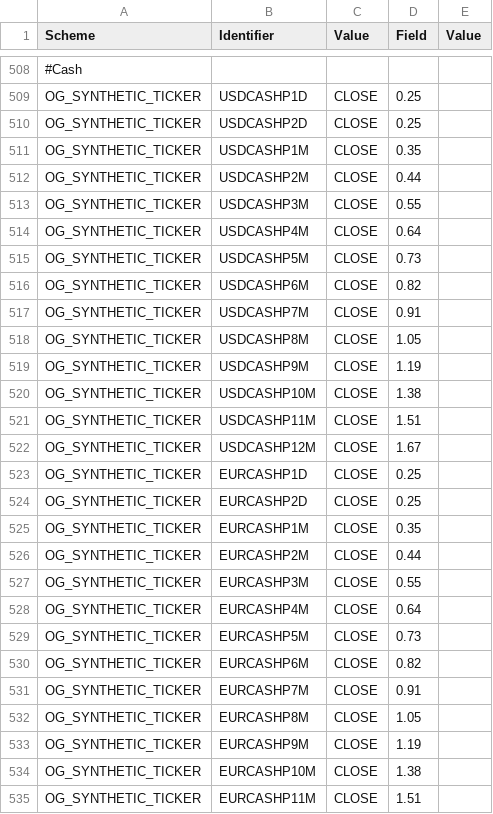
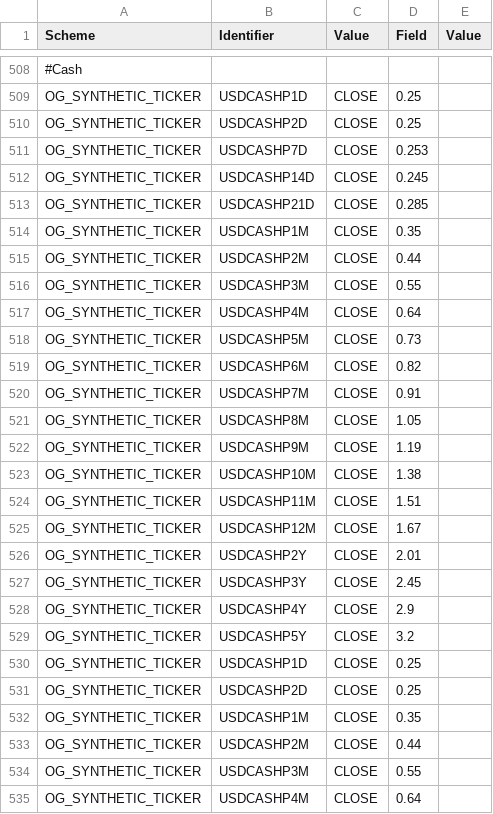
Before and after one commit to McLeodMoores/starling, a CSV file: examples/examples-simulated/src/main/resources/com/mcleodmoores/examples/simulated/historical/historical-data.csv, drawn as a sheet; only a part is shown, gaps mark what is left out; the shorter side is filled out with more unchanged rows.

Commit message:
Example FX forward views

```diff
--- a/examples/examples-simulated/src/main/resources/com/mcleodmoores/examples/simulated/historical/historical-data.csv
+++ b/examples/examples-simulated/src/main/resources/com/mcleodmoores/examples/simulated/historical/historical-data.csv
@@ -510,2 +510,23 @@ OG_SYNTHETIC_TICKER,USDCASHP1D,CLOSE,0.25,
 OG_SYNTHETIC_TICKER,USDCASHP2D,CLOSE,0.25,
+OG_SYNTHETIC_TICKER,USDCASHP7D,CLOSE,0.253,
+OG_SYNTHETIC_TICKER,USDCASHP14D,CLOSE,0.245,
+OG_SYNTHETIC_TICKER,USDCASHP21D,CLOSE,0.285,
+OG_SYNTHETIC_TICKER,USDCASHP1M,CLOSE,0.35,
+OG_SYNTHETIC_TICKER,USDCASHP2M,CLOSE,0.44,
+OG_SYNTHETIC_TICKER,USDCASHP3M,CLOSE,0.55,
+OG_SYNTHETIC_TICKER,USDCASHP4M,CLOSE,0.64,
+OG_SYNTHETIC_TICKER,USDCASHP5M,CLOSE,0.73,
+OG_SYNTHETIC_TICKER,USDCASHP6M,CLOSE,0.82,
+OG_SYNTHETIC_TICKER,USDCASHP7M,CLOSE,0.91,
+OG_SYNTHETIC_TICKER,USDCASHP8M,CLOSE,1.05,
+OG_SYNTHETIC_TICKER,USDCASHP9M,CLOSE,1.19,
+OG_SYNTHETIC_TICKER,USDCASHP10M,CLOSE,1.38,
+OG_SYNTHETIC_TICKER,USDCASHP11M,CLOSE,1.51,
+OG_SYNTHETIC_TICKER,USDCASHP12M,CLOSE,1.67,
+OG_SYNTHETIC_TICKER,USDCASHP2Y,CLOSE,2.01,
+OG_SYNTHETIC_TICKER,USDCASHP3Y,CLOSE,2.45,
+OG_SYNTHETIC_TICKER,USDCASHP4Y,CLOSE,2.9,
+OG_SYNTHETIC_TICKER,USDCASHP5Y,CLOSE,3.2,
+OG_SYNTHETIC_TICKER,USDCASHP1D,CLOSE,0.25,
+OG_SYNTHETIC_TICKER,USDCASHP2D,CLOSE,0.25,
 OG_SYNTHETIC_TICKER,USDCASHP1M,CLOSE,0.35,
```
Also changed, not shown: examples/examples-simulated/src/main/resources/com/mcleodmoores/examples/simulated/livedata/market-data.csv, 14 other files.
